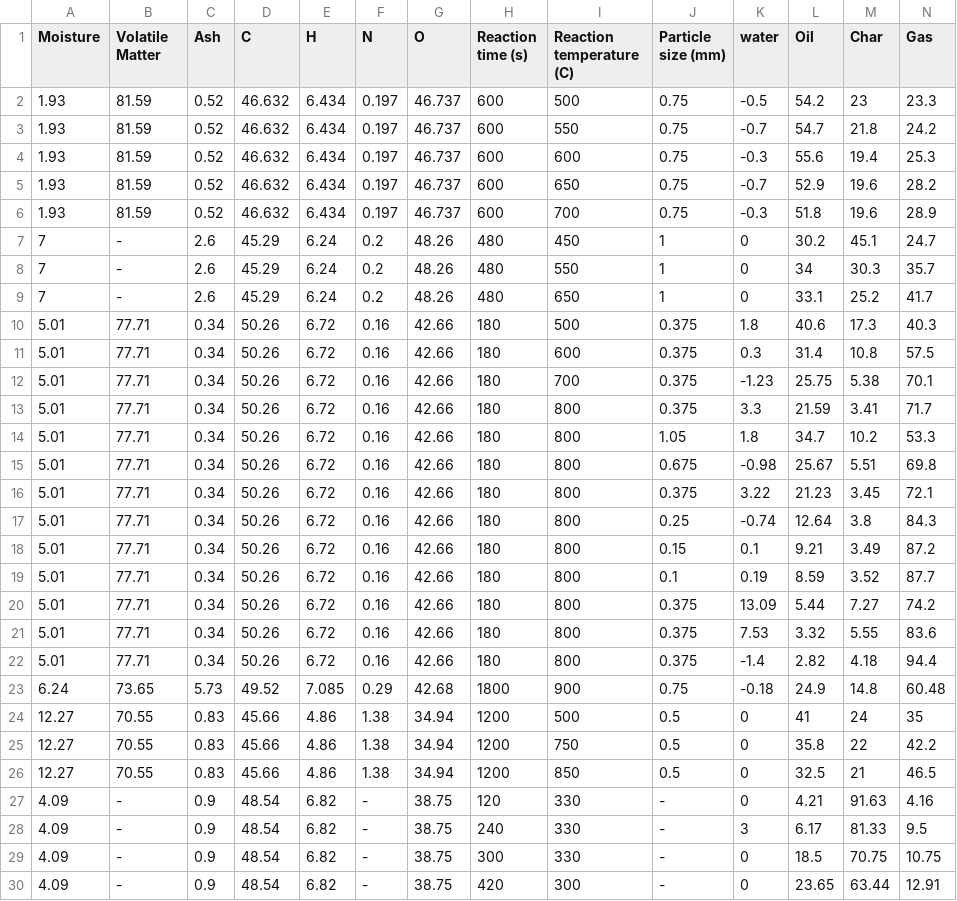
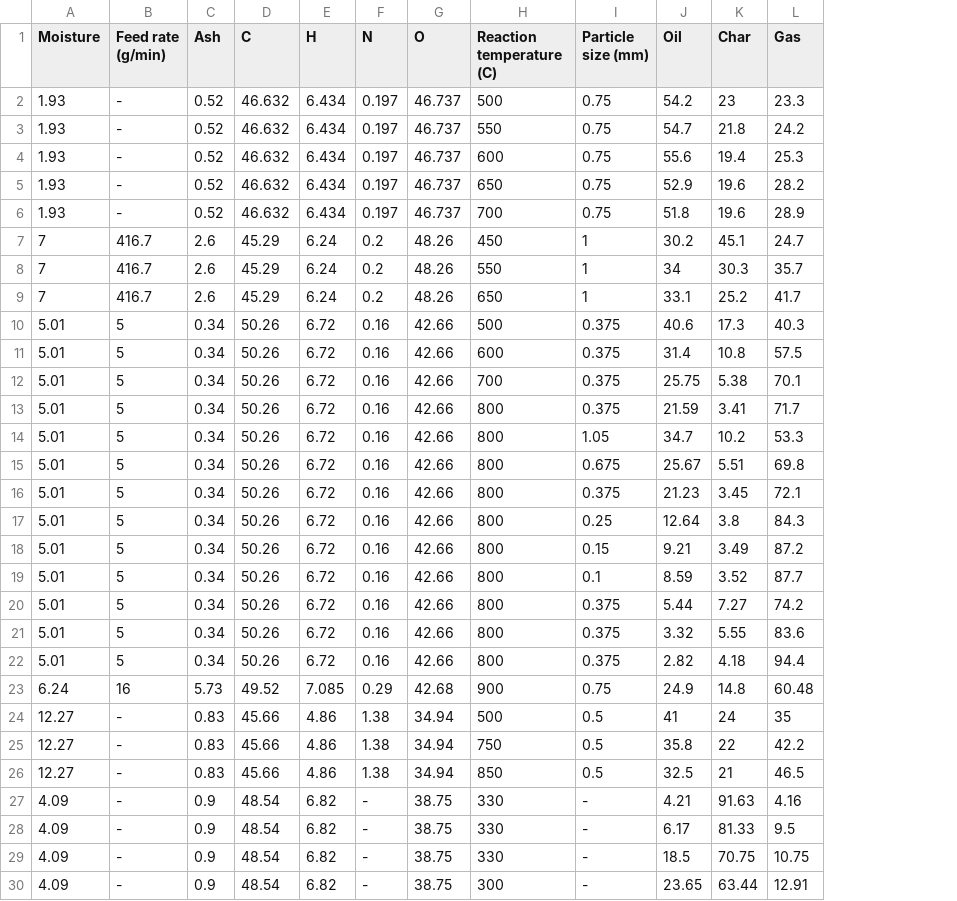
Before and after one commit to ECRL/publication_procedures, a CSV file: product_yields/_data/batch_reactor.csv, drawn as a sheet; only a part is shown; the diff covers the shown part only; the diff names each change by its address in the sheet, - before the commit and + after, or states it on an @@ line.

```diff
--- a/product_yields/_data/batch_reactor.csv
+++ b/product_yields/_data/batch_reactor.csv
-column H (Reaction time (s)), rows 2-30: 600 | 600 | 600 | 600 | 600 | 480 | 480 | 480 | 180 | 180 | 180 | 180 | 180 | 180 | 180 | 180 | 180 | 180 | 180 | 180 | 180 | 1800 | 1200 | 1200 | 1200 | 120 | 240 | 300 | 420
-column K (water), rows 2-30: -0.5 | -0.7 | -0.3 | -0.7 | -0.3 | 0 | 0 | 0 | 1.8 | 0.3 | -1.23 | 3.3 | 1.8 | -0.98 | 3.22 | -0.74 | 0.1 | 0.19 | 13.09 | 7.53 | -1.4 | -0.18 | 0 | 0 | 0 | 0 | 3 | 0 | 0
-B1: Volatile Matter
+B1: Feed rate (g/min)
-B2:B6 (Feed rate (g/min)): 81.59
+B2:B6 (Feed rate (g/min)): -
-B7:B9 (Feed rate (g/min)): -
+B7:B9 (Feed rate (g/min)): 416.7
-B10:B22 (Feed rate (g/min)): 77.71
+B10:B22 (Feed rate (g/min)): 5
-B23 (Feed rate (g/min)): 73.65
+B23 (Feed rate (g/min)): 16
-B24:B26 (Feed rate (g/min)): 70.55
+B24:B26 (Feed rate (g/min)): -
```
Also changed, not shown: 5 edited cells elsewhere in this file, product_yields/_data/fluidized_bed.csv, product_yields/_data/tubular_reactor.csv, 3 other files.
